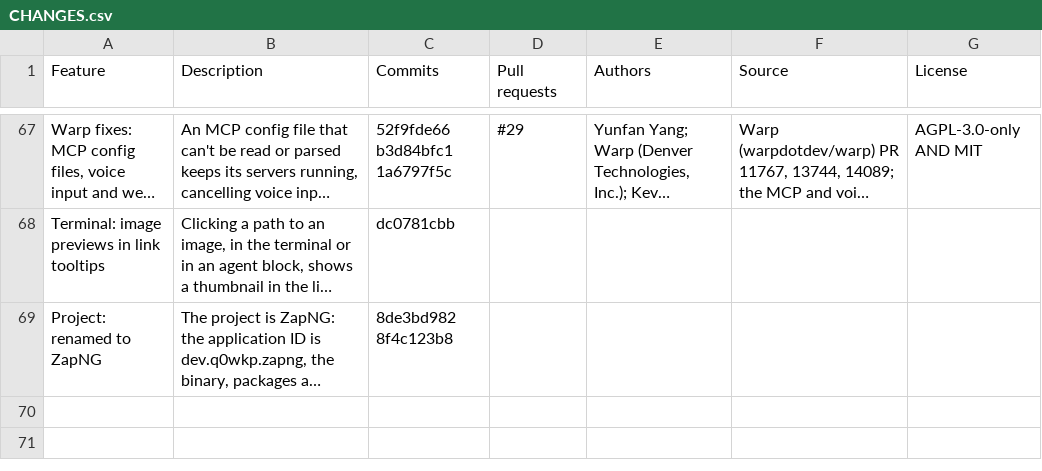
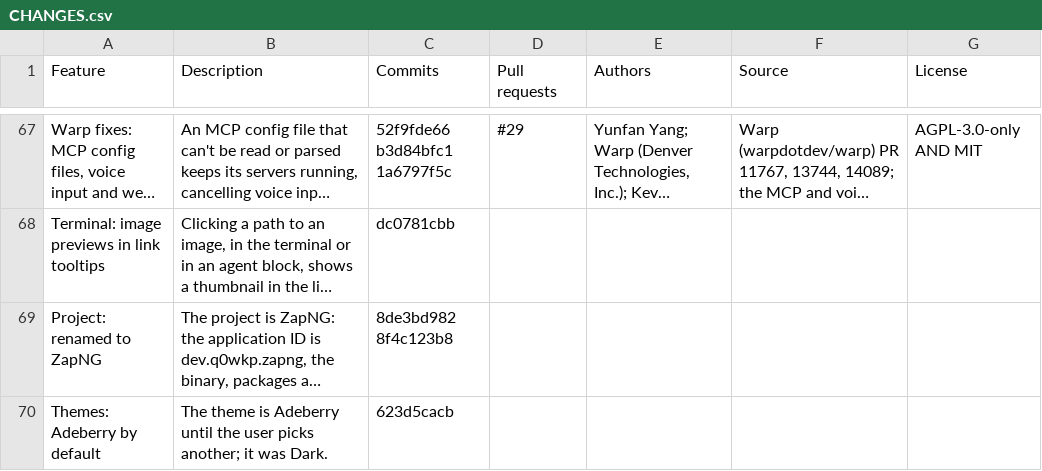
Before and after one commit to q0wkp/zap, a CSV file: CHANGES.csv, drawn as a sheet; only a part is shown, gaps mark what is left out; long unchanged cells end in …; the diff names each change by its address in the sheet, - before the commit and + after, or states it on an @@ line.

Commit message:
docs(changes): list the default theme

```diff
--- a/CHANGES.csv
+++ b/CHANGES.csv
+row 70: Themes: Adeberry by default | The theme is Adeberry until the user picks another; it was Dark. | 623d5cacb
```
